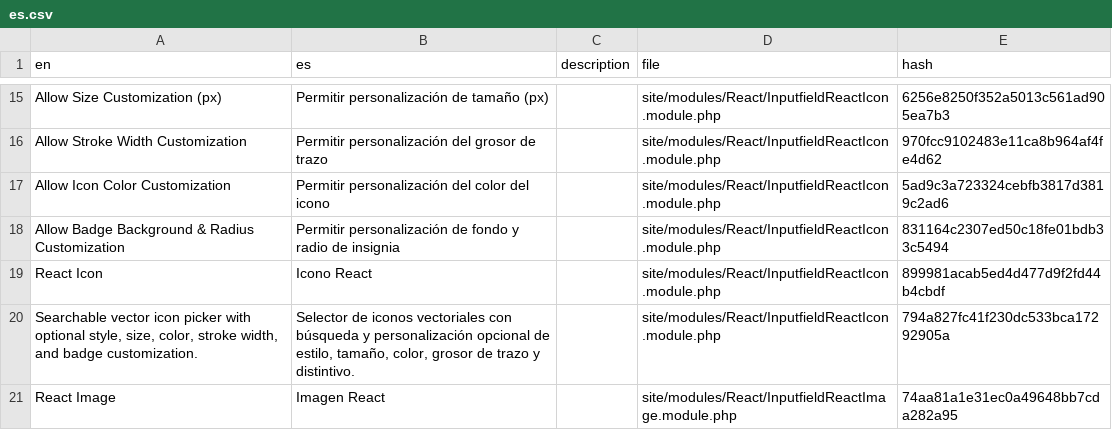
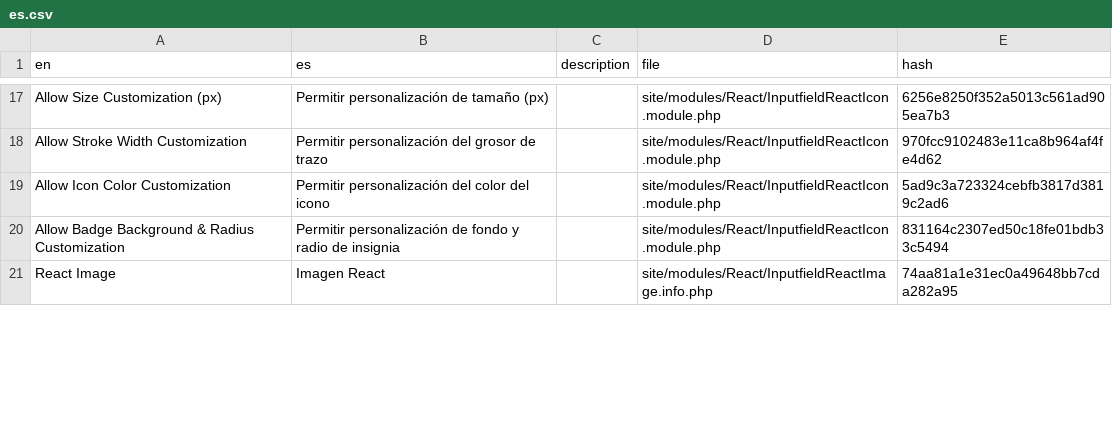
Before and after one commit to trk/React, a CSV file: languages/es.csv, drawn as a sheet; only a part is shown, gaps mark what is left out; the diff covers the shown part only.

```diff
--- a/languages/es.csv
+++ b/languages/es.csv
@@ -18,4 +20,2 @@ en,es,description,file,hash
 "Allow Badge Background & Radius Customization","Permitir personalización de fondo y radio de insignia",,site/modules/React/InputfieldReactIcon.module.php,831164c2307ed50c18fe01bdb33c5494
-"React Icon","Icono React",,site/modules/React/InputfieldReactIcon.module.php,899981acab5ed4d477d9f2fd44b4cbdf
-"Searchable vector icon picker with optional style, size, color, stroke width, and badge customization.","Selector de iconos vectoriales con búsqueda y personalización opcional de estilo, tamaño, color, grosor de trazo y distintivo.",,site/modules/React/InputfieldReactIcon.module.php,794a827fc41f230dc533bca17292905a
-"React Image","Imagen React",,site/modules/React/InputfieldReactImage.module.php,74aa81a1e31ec0a49648bb7cda282a95
+"React Image","Imagen React",,site/modules/React/InputfieldReactImage.info.php,74aa81a1e31ec0a49648bb7cda282a95
```
Also changed, not shown: 18 added rows, 16 removed rows and 7 edited cells elsewhere in this file, languages/de.csv, languages/en.csv, 3 other files.
